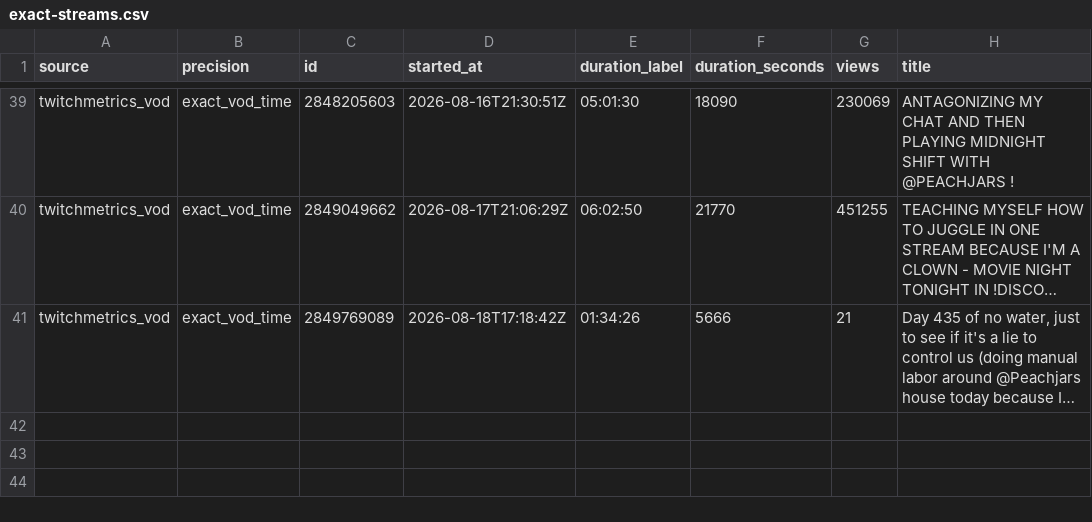
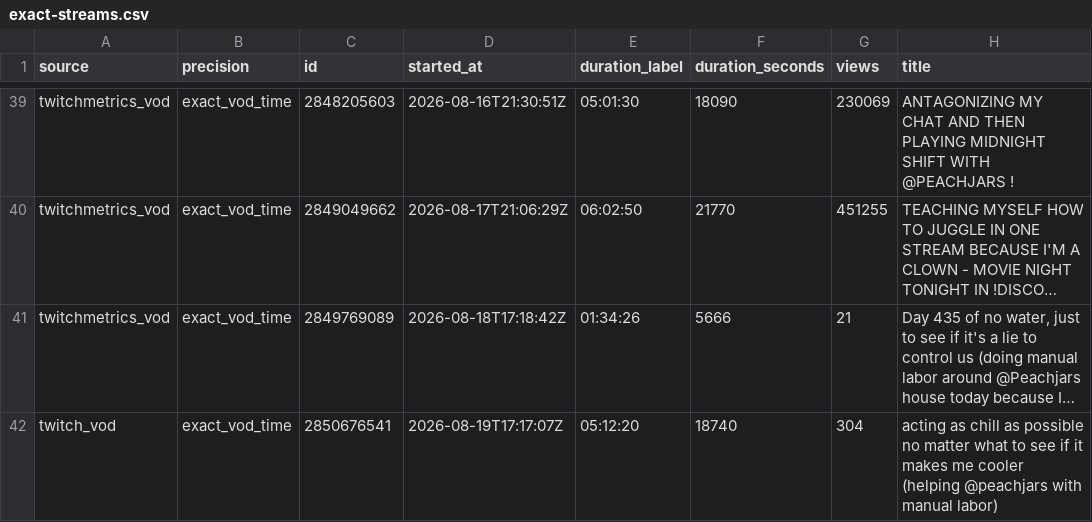
Before and after one commit to sardistic/cyr, a CSV file: data/exact-streams.csv, drawn as a sheet; only a part is shown, gaps mark what is left out; long unchanged cells end in …; the diff names each change by its address in the sheet, - before the commit and + after, or states it on an @@ line.

```diff
--- a/data/exact-streams.csv
+++ b/data/exact-streams.csv
+row 42: twitch_vod | exact_vod_time | 2850676541 | 2026-08-19T17:17:07Z | 05:12:20 | 18740 | 304 | acting as chill as possible no matter what to see if it makes me cooler (helping @peachjars with manual labor)
```
Also changed, not shown: data/sully-streams.csv, 2 other files.
